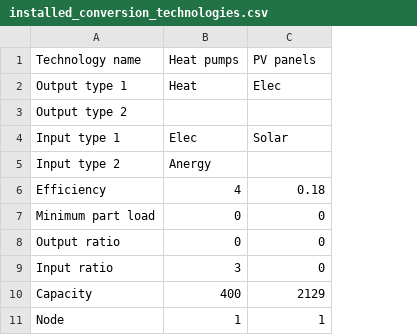
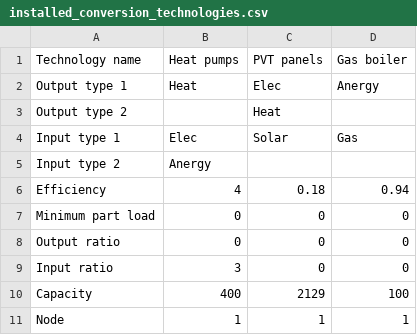
Before and after one commit to hues-platform/energy-hub-model-generator-aimms, a CSV file: experiments/suurstoffi_simple/case_data/installed_conversion_technologies.csv, drawn as a sheet; the diff names each change by its address in the sheet, - before the commit and + after, or states it on an @@ line.

```diff
--- a/experiments/suurstoffi_simple/case_data/installed_conversion_technologies.csv
+++ b/experiments/suurstoffi_simple/case_data/installed_conversion_technologies.csv
+column D, rows 1-11: Gas boiler | Anergy |  | Gas |  | 0.94 | 0 | 0 | 0 | 100 | 1
-C1: PV panels
+C1: PVT panels
-C3: (empty)
+C3: Heat
```
Also changed, not shown: 1 other file.
